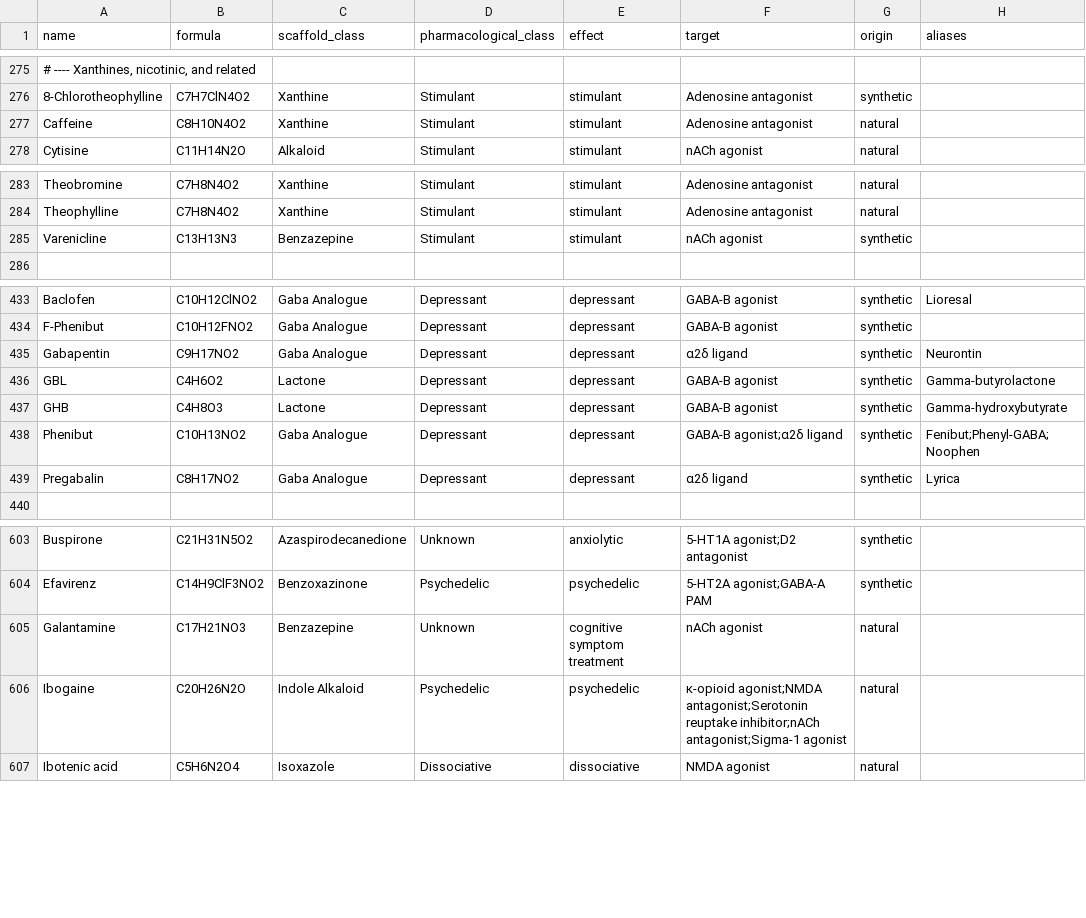
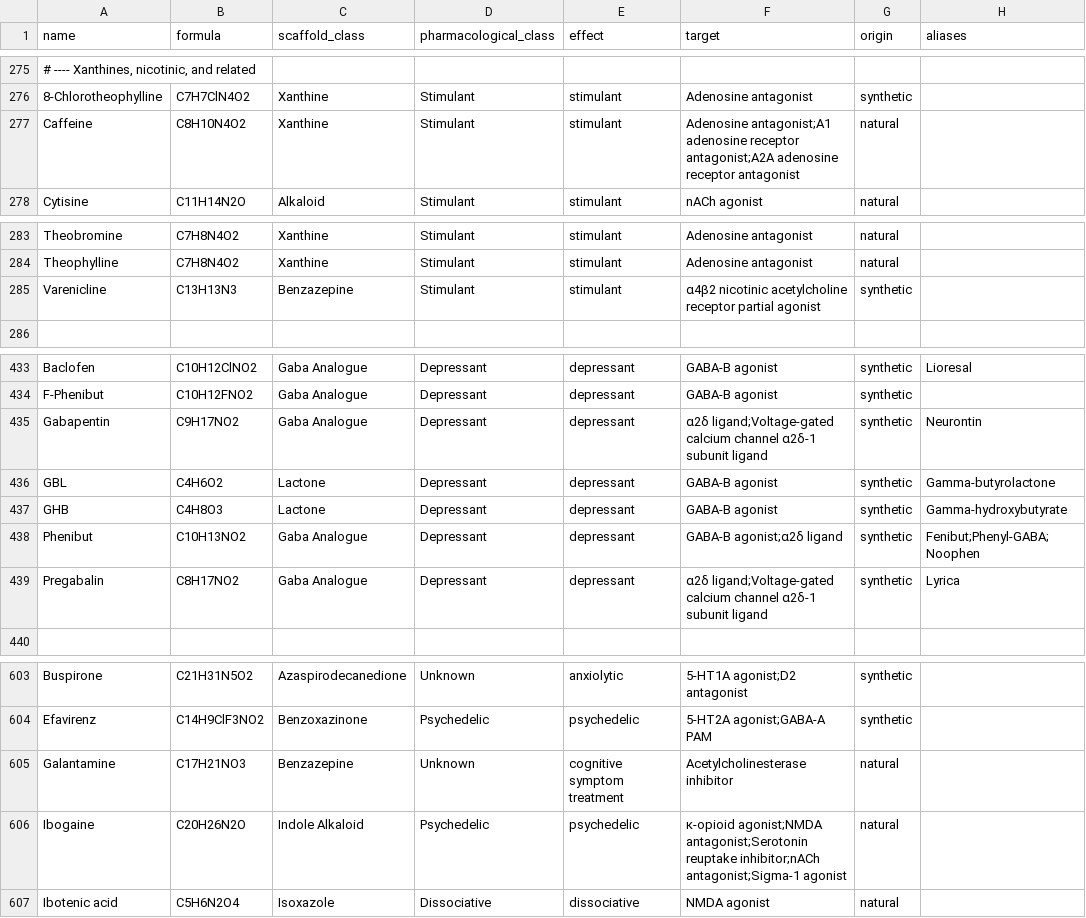
Before and after one commit to uberfap/compounds, a CSV file: data/catalogue/compounds.csv, drawn as a sheet; only a part is shown, gaps mark what is left out; the diff names each change by its address in the sheet, - before the commit and + after, or states it on an @@ line.

```diff
--- a/data/catalogue/compounds.csv
+++ b/data/catalogue/compounds.csv
-F277 (target): Adenosine antagonist
+F277 (target): Adenosine antagonist;A1 adenosine receptor antagonist;A2A adenosine receptor antagonist
-F285 (target): nACh agonist
+F285 (target): α4β2 nicotinic acetylcholine receptor partial agonist
-F435 (target): α2δ ligand
+F435 (target): α2δ ligand;Voltage-gated calcium channel α2δ-1 subunit ligand
-F439 (target): α2δ ligand
+F439 (target): α2δ ligand;Voltage-gated calcium channel α2δ-1 subunit ligand
-F605 (target): nACh agonist
+F605 (target): Acetylcholinesterase inhibitor
```
Also changed, not shown: data/catalogue/documented_uses.csv, 1 other file.
